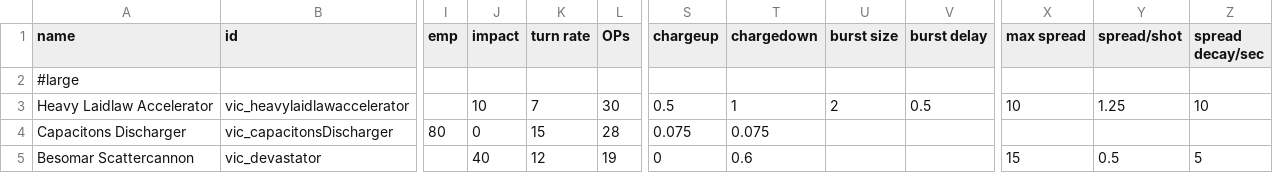
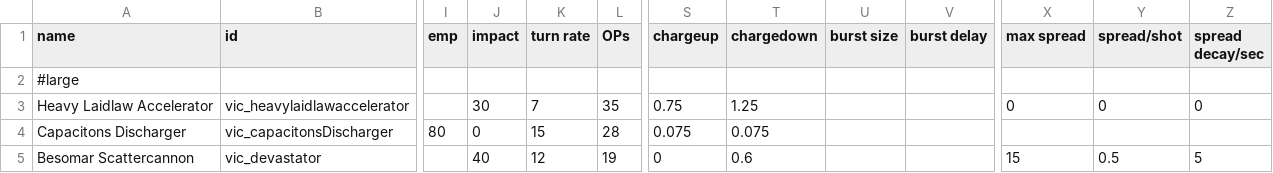
Before and after one commit to AstaratStarsector/VIC, a CSV file: VIC/data/weapons/weapon_data.csv, drawn as a sheet; only a part is shown, gaps mark what is left out; the diff names each change by its address in the sheet, - before the commit and + after, or states it on an @@ line.

```diff
--- a/VIC/data/weapons/weapon_data.csv
+++ b/VIC/data/weapons/weapon_data.csv
-J3 (impact): 10
+J3 (impact): 30
-L3 (OPs): 30
+L3 (OPs): 35
-S3 (chargeup): 0.5
+S3 (chargeup): 0.75
-T3 (chargedown): 1
+T3 (chargedown): 1.25
-U3 (burst size): 2
+U3 (burst size): (empty)
-V3 (burst delay): 0.5
+V3 (burst delay): (empty)
-X3 (max spread): 10
+X3 (max spread): 0
-Y3 (spread/shot): 1.25
+Y3 (spread/shot): 0
-Z3 (spread decay/sec): 10
+Z3 (spread decay/sec): 0
```
Also changed, not shown: VIC/data/trails/trail_data.csv, 17 other files.
